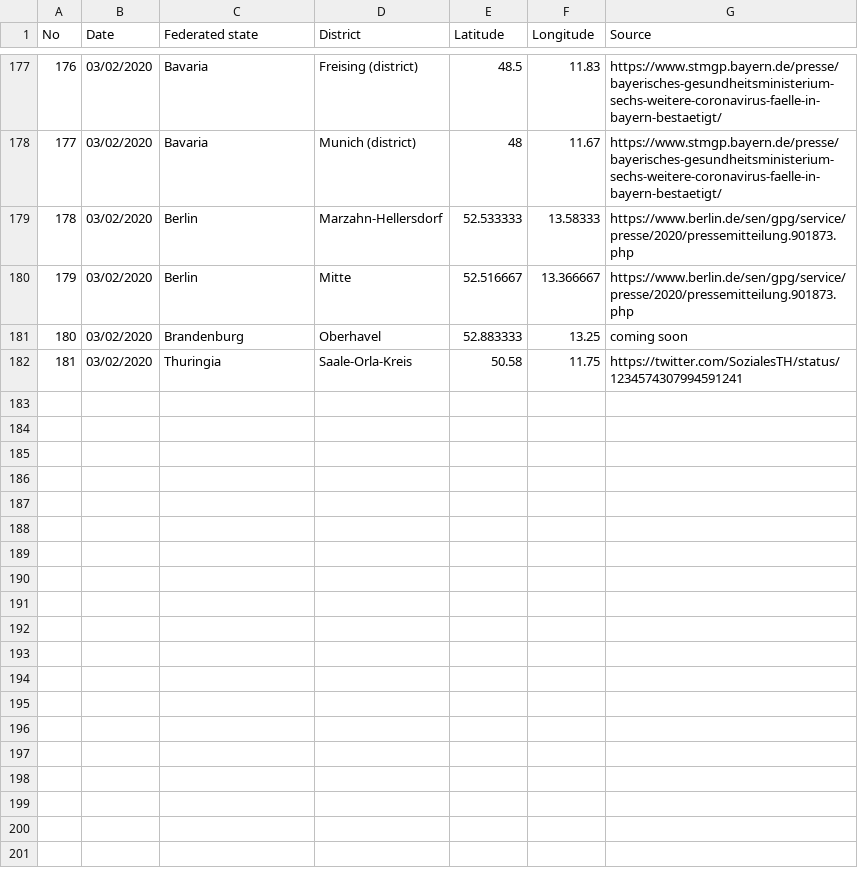
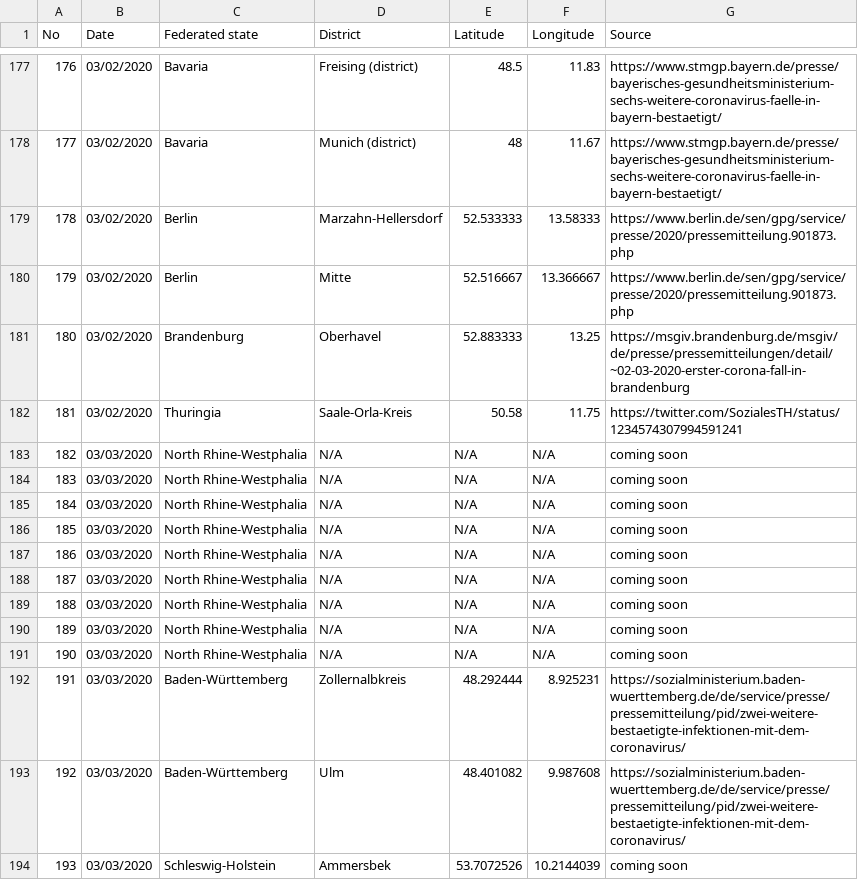
Before and after one commit to iceweasel1/COVID-19-Germany, a CSV file: germany_with_source.csv, drawn as a sheet; only a part is shown, gaps mark what is left out.

Commit message:
Update germany_with_source.csv
- New cases 182 - 193 added
- Sources added

```diff
--- a/germany_with_source.csv
+++ b/germany_with_source.csv
@@ -180,3 +180,15 @@ No,Date,Federated state,District,Latitude,Longitude,Source
 179,03/02/2020,Berlin,Mitte,52.516667,13.366667,https://www.berlin.de/sen/gpg/service/presse/2020/pressemitteilung.901873.php
-180,03/02/2020,Brandenburg,Oberhavel,52.883333,13.25,coming soon
+180,03/02/2020,Brandenburg,Oberhavel,52.883333,13.25,https://msgiv.brandenburg.de/msgiv/de/presse/pressemitteilungen/detail/~02-03-2020-erster-corona-fall-in-brandenburg
 181,03/02/2020,Thuringia,Saale-Orla-Kreis,50.58,11.75,https://twitter.com/SozialesTH/status/1234574307994591241
+182,03/03/2020,North Rhine-Westphalia,N/A,N/A,N/A,coming soon
+183,03/03/2020,North Rhine-Westphalia,N/A,N/A,N/A,coming soon
+184,03/03/2020,North Rhine-Westphalia,N/A,N/A,N/A,coming soon
+185,03/03/2020,North Rhine-Westphalia,N/A,N/A,N/A,coming soon
+186,03/03/2020,North Rhine-Westphalia,N/A,N/A,N/A,coming soon
+187,03/03/2020,North Rhine-Westphalia,N/A,N/A,N/A,coming soon
+188,03/03/2020,North Rhine-Westphalia,N/A,N/A,N/A,coming soon
+189,03/03/2020,North Rhine-Westphalia,N/A,N/A,N/A,coming soon
+190,03/03/2020,North Rhine-Westphalia,N/A,N/A,N/A,coming soon
+191,03/03/2020,Baden-Württemberg,Zollernalbkreis,48.292444,8.925231,https://sozialministerium.baden-wuerttemberg.de/de/service/presse/pressemitteilung/pid/zwei-weitere-bestaetigte-infektionen-mit-dem-coronavirus/
+192,03/03/2020,Baden-Württemberg,Ulm,48.401082,9.987608,https://sozialministerium.baden-wuerttemberg.de/de/service/presse/pressemitteilung/pid/zwei-weitere-bestaetigte-infektionen-mit-dem-coronavirus/
+193,03/03/2020,Schleswig-Holstein,Ammersbek,53.7072526,10.2144039,coming soon
```
